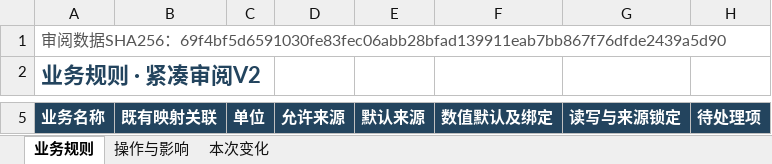
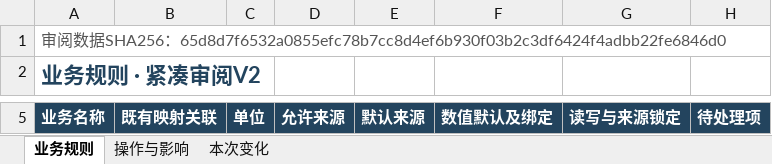
Before and after one commit to adgo07/GHGTOOL, an Excel workbook: docs/architecture/business-rules/evidence/业务规则审阅表.xlsx, sheet 业务规则, drawn as a sheet; only a part is shown, gaps mark what is left out; values as stored, in another font and other column widths than the file's, no borders; table styles not drawn; the diff covers the shown part only; the diff names each change by its address in the sheet, - before the commit and + after, or states it on an @@ line.

```diff
--- a/docs/architecture/business-rules/evidence/业务规则审阅表.xlsx (sheet 业务规则)
+++ b/docs/architecture/business-rules/evidence/业务规则审阅表.xlsx (sheet 业务规则)
-A1 (业务名称): …SHA256：69f4bf5d6591030fe83fec06abb28bfad139911eab7bb867f76dfde2439a5d90
+A1 (业务名称): …SHA256：65d8d7f6532a0855efc78b7cc8d4ef6b930f03b2c3df6424f4adbb22fe6846d0
```
Also changed, not shown: 5 edited cells elsewhere in this sheet, sheet 本次变化, sheet 操作与影响, hidden cells, 15 other files.
